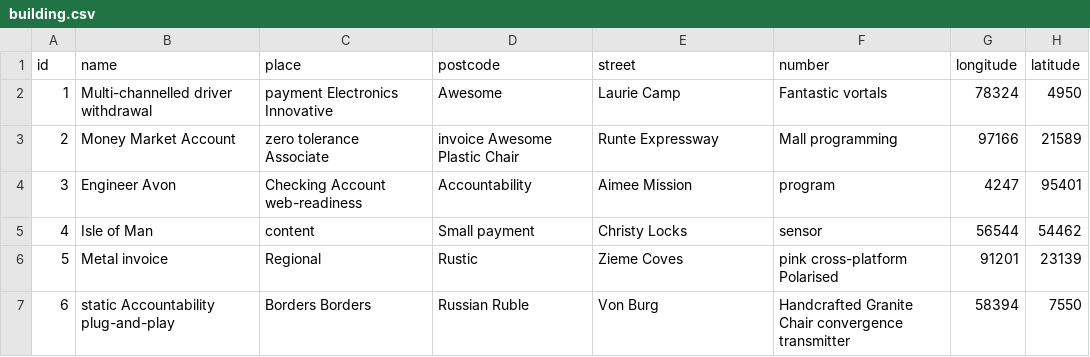
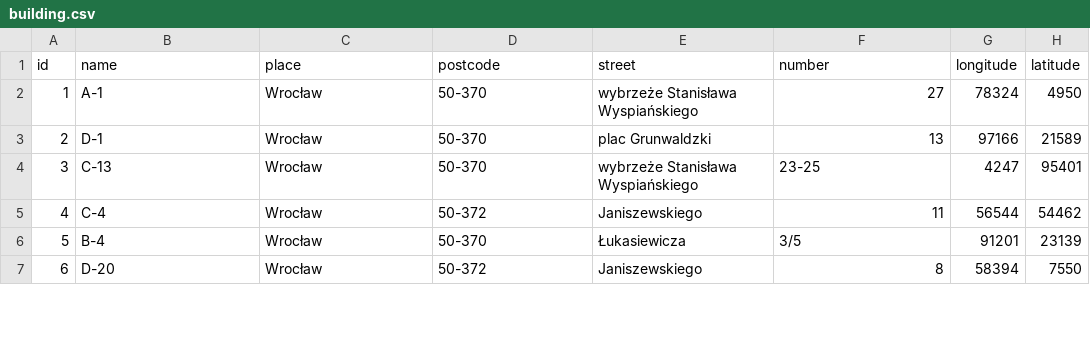
Before and after one commit to radiator0/psi-enrollments, a CSV file: src/main/resources/config/liquibase/fake-data/building.csv, drawn as a sheet; only a part is shown; the diff covers the shown part only.

```diff
--- a/src/main/resources/config/liquibase/fake-data/building.csv
+++ b/src/main/resources/config/liquibase/fake-data/building.csv
@@ -1,7 +1,7 @@
 id;name;place;postcode;street;number;longitude;latitude
-1;Multi-channelled driver withdrawal;payment Electronics Innovative;Awesome;Laurie Camp;Fantastic vortals;78324;4950
-2;Money Market Account;zero tolerance Associate;invoice Awesome Plastic Chair;Runte Expressway;Mall programming;97166;21589
-3;Engineer Avon;Checking Account web-readiness;Accountability;Aimee Mission;program;4247;95401
-4;Isle of Man;content;Small payment;Christy Locks;sensor;56544;54462
-5;Metal invoice;Regional;Rustic;Zieme Coves;pink cross-platform Polarised;91201;23139
-6;static Accountability plug-and-play;Borders Borders;Russian Ruble;Von Burg;Handcrafted Granite Chair convergence transmitter;58394;7550
+1;A-1;Wrocław;50-370;wybrzeże Stanisława Wyspiańskiego;27;78324;4950
+2;D-1;Wrocław;50-370;plac Grunwaldzki;13;97166;21589
+3;C-13;Wrocław;50-370;wybrzeże Stanisława Wyspiańskiego;23-25;4247;95401
+4;C-4;Wrocław;50-372;Janiszewskiego;11;56544;54462
+5;B-4;Wrocław;50-370;Łukasiewicza;3/5;91201;23139
+6;D-20;Wrocław;50-372;Janiszewskiego;8;58394;7550
```
Also changed, not shown: 20 edited cells elsewhere in this file, src/main/resources/config/liquibase/fake-data/class_group.csv, src/main/resources/config/liquibase/fake-data/class_schedule.csv, 31 other files.
